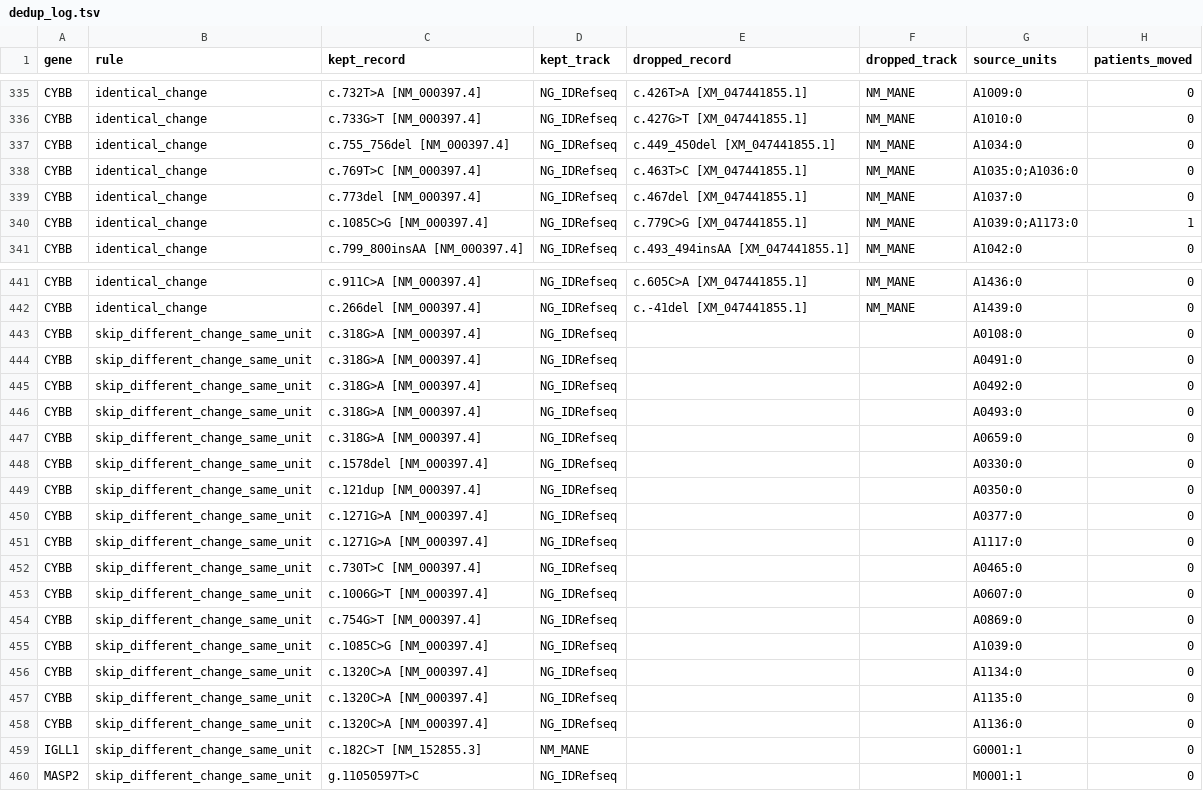
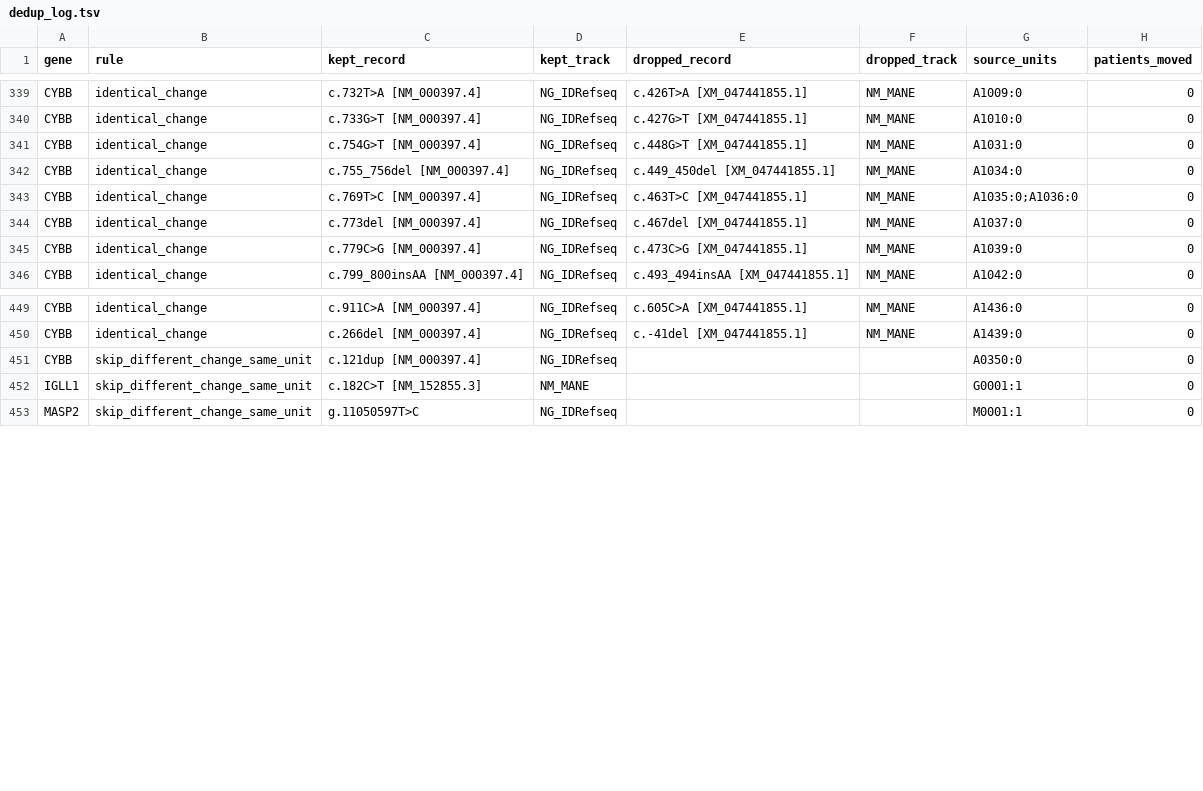
Before and after one commit to knn1996/Migrating-BMC-IDBases-to-LOVD, a TSV file: 04_Mutation_Processing/Output/Step7_Merging/dedup_log.tsv, drawn as a sheet; only a part is shown, gaps mark what is left out; the diff covers the shown part only.

```diff
--- a/04_Mutation_Processing/Output/Step7_Merging/dedup_log.tsv
+++ b/04_Mutation_Processing/Output/Step7_Merging/dedup_log.tsv
@@ -336,2 +340,3 @@ CYBB	identical_change	c.732T>A [NM_000397.4]	NG_IDRefseq	c.426T>A [XM_047441855.
 CYBB	identical_change	c.733G>T [NM_000397.4]	NG_IDRefseq	c.427G>T [XM_047441855.1]	NM_MANE	A1010:0	0
+CYBB	identical_change	c.754G>T [NM_000397.4]	NG_IDRefseq	c.448G>T [XM_047441855.1]	NM_MANE	A1031:0	0
 CYBB	identical_change	c.755_756del [NM_000397.4]	NG_IDRefseq	c.449_450del [XM_047441855.1]	NM_MANE	A1034:0	0
@@ -339,3 +344,3 @@ CYBB	identical_change	c.769T>C [NM_000397.4]	NG_IDRefseq	c.463T>C [XM_047441855.
 CYBB	identical_change	c.773del [NM_000397.4]	NG_IDRefseq	c.467del [XM_047441855.1]	NM_MANE	A1037:0	0
-CYBB	identical_change	c.1085C>G [NM_000397.4]	NG_IDRefseq	c.779C>G [XM_047441855.1]	NM_MANE	A1039:0;A1173:0	1
+CYBB	identical_change	c.779C>G [NM_000397.4]	NG_IDRefseq	c.473C>G [XM_047441855.1]	NM_MANE	A1039:0	0
 CYBB	identical_change	c.799_800insAA [NM_000397.4]	NG_IDRefseq	c.493_494insAA [XM_047441855.1]	NM_MANE	A1042:0	0
@@ -442,18 +450,3 @@ CYBB	identical_change	c.911C>A [NM_000397.4]	NG_IDRefseq	c.605C>A [XM_047441855.
 CYBB	identical_change	c.266del [NM_000397.4]	NG_IDRefseq	c.-41del [XM_047441855.1]	NM_MANE	A1439:0	0
-CYBB	skip_different_change_same_unit	c.318G>A [NM_000397.4]	NG_IDRefseq			A0108:0	0
-CYBB	skip_different_change_same_unit	c.318G>A [NM_000397.4]	NG_IDRefseq			A0491:0	0
-CYBB	skip_different_change_same_unit	c.318G>A [NM_000397.4]	NG_IDRefseq			A0492:0	0
-CYBB	skip_different_change_same_unit	c.318G>A [NM_000397.4]	NG_IDRefseq			A0493:0	0
-CYBB	skip_different_change_same_unit	c.318G>A [NM_000397.4]	NG_IDRefseq			A0659:0	0
-CYBB	skip_different_change_same_unit	c.1578del [NM_000397.4]	NG_IDRefseq			A0330:0	0
 CYBB	skip_different_change_same_unit	c.121dup [NM_000397.4]	NG_IDRefseq			A0350:0	0
-CYBB	skip_different_change_same_unit	c.1271G>A [NM_000397.4]	NG_IDRefseq			A0377:0	0
-CYBB	skip_different_change_same_unit	c.1271G>A [NM_000397.4]	NG_IDRefseq			A1117:0	0
-CYBB	skip_different_change_same_unit	c.730T>C [NM_000397.4]	NG_IDRefseq			A0465:0	0
-CYBB	skip_different_change_same_unit	c.1006G>T [NM_000397.4]	NG_IDRefseq			A0607:0	0
-CYBB	skip_different_change_same_unit	c.754G>T [NM_000397.4]	NG_IDRefseq			A0869:0	0
-CYBB	skip_different_change_same_unit	c.1085C>G [NM_000397.4]	NG_IDRefseq			A1039:0	0
-CYBB	skip_different_change_same_unit	c.1320C>A [NM_000397.4]	NG_IDRefseq			A1134:0	0
-CYBB	skip_different_change_same_unit	c.1320C>A [NM_000397.4]	NG_IDRefseq			A1135:0	0
-CYBB	skip_different_change_same_unit	c.1320C>A [NM_000397.4]	NG_IDRefseq			A1136:0	0
 IGLL1	skip_different_change_same_unit	c.182C>T [NM_152855.3]	NM_MANE			G0001:1	0
```
Also changed, not shown: 7 added rows and 18 edited cells elsewhere in this file, 04_Mutation_Processing/Output/Step6_Mutalyzer/mutalyzer_input_NM_IDRefseq.tsv, 04_Mutation_Processing/Output/Step6_Mutalyzer/mutalyzer_input_NM_MANE.tsv, 3 other files.
